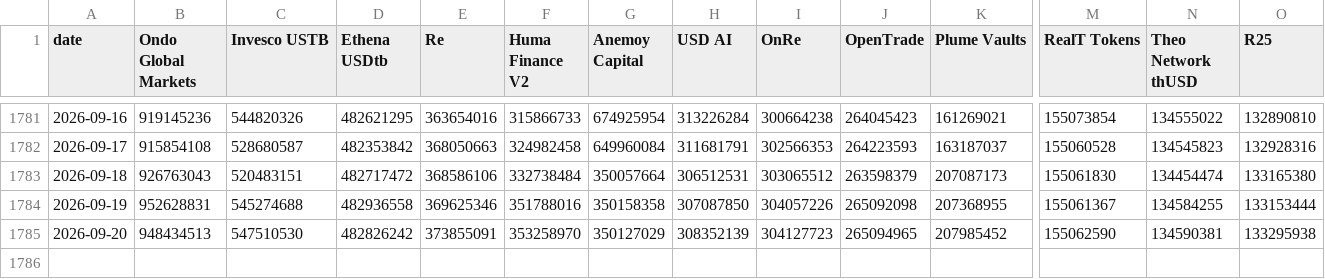
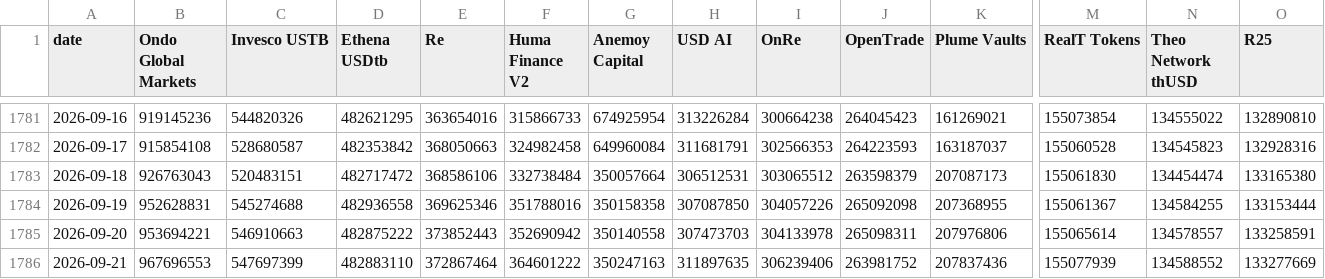
Before and after one commit to kittycapital/rwa-dashboard, a CSV file: data/rwa_top_protocols_history.csv, drawn as a sheet; only a part is shown, gaps mark what is left out; rows hold the shown columns only; the diff covers the shown part only; the diff names each change by its address in the sheet, - before the commit and + after, or states it on an @@ line.

```diff
--- a/data/rwa_top_protocols_history.csv
+++ b/data/rwa_top_protocols_history.csv
-B1785 (Ondo Global Markets): 948434513
+B1785 (Ondo Global Markets): 953694221
-C1785 (Invesco USTB): 547510530
+C1785 (Invesco USTB): 546910663
-D1785 (Ethena USDtb): 482826242
+D1785 (Ethena USDtb): 482875222
-E1785 (Re): 373855091
+E1785 (Re): 373852443
-F1785 (Huma Finance V2): 353258970
+F1785 (Huma Finance V2): 352690942
-G1785 (Anemoy Capital): 350127029
+G1785 (Anemoy Capital): 350140558
-H1785 (USD AI): 308352139
+H1785 (USD AI): 307473703
-I1785 (OnRe): 304127723
+I1785 (OnRe): 304133978
-J1785 (OpenTrade): 265094965
+J1785 (OpenTrade): 265098311
-K1785 (Plume Vaults): 207985452
+K1785 (Plume Vaults): 207976806
-M1785 (RealT Tokens): 155062590
+M1785 (RealT Tokens): 155065614
-N1785 (Theo Network thUSD): 134590381
+N1785 (Theo Network thUSD): 134578557
-O1785 (R25): 133295938
+O1785 (R25): 133258591
+row 1786: 2026-09-21 | 967696553 | 547697399 | 482883110 | 372867464 | 364601222 | 350247163 | 311897635 | 306239406 | 263981752 | 207837436 | 155077939 | 134588552 | 133277669
```
Also changed, not shown: 1 edited cell elsewhere in this file, data/rwa_category_history.csv, data/rwa_chains.csv, 3 other files.
